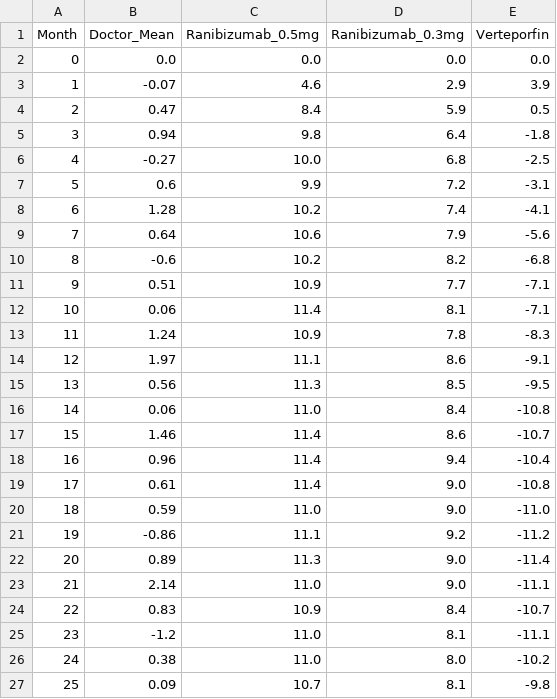
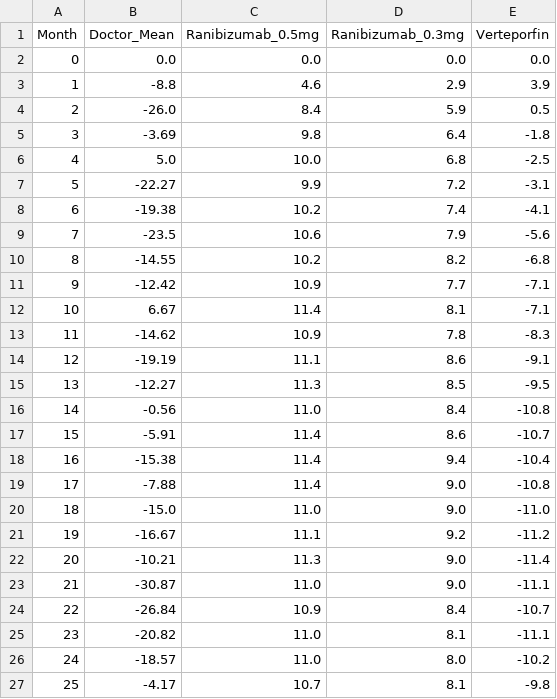
Before and after one commit to charlieoneill23/charliemacuject, a CSV file: pharma_reports/anchor.csv, drawn as a sheet.

```diff
--- a/pharma_reports/anchor.csv
+++ b/pharma_reports/anchor.csv
@@ -2,26 +2,26 @@ Month,Doctor_Mean,Ranibizumab_0.5mg,Ranibizumab_0.3mg,Verteporfin
 0,0.0,0.0,0.0,0.0
-1,-0.07,4.6,2.9,3.9
-2,0.47,8.4,5.9,0.5
-3,0.94,9.8,6.4,-1.8
-4,-0.27,10.0,6.8,-2.5
-5,0.6,9.9,7.2,-3.1
-6,1.28,10.2,7.4,-4.1
-7,0.64,10.6,7.9,-5.6
-8,-0.6,10.2,8.2,-6.8
-9,0.51,10.9,7.7,-7.1
-10,0.06,11.4,8.1,-7.1
-11,1.24,10.9,7.8,-8.3
-12,1.97,11.1,8.6,-9.1
-13,0.56,11.3,8.5,-9.5
-14,0.06,11.0,8.4,-10.8
-15,1.46,11.4,8.6,-10.7
-16,0.96,11.4,9.4,-10.4
-17,0.61,11.4,9.0,-10.8
-18,0.59,11.0,9.0,-11.0
-19,-0.86,11.1,9.2,-11.2
-20,0.89,11.3,9.0,-11.4
-21,2.14,11.0,9.0,-11.1
-22,0.83,10.9,8.4,-10.7
-23,-1.2,11.0,8.1,-11.1
-24,0.38,11.0,8.0,-10.2
-25,0.09,10.7,8.1,-9.8
+1,-8.8,4.6,2.9,3.9
+2,-26.0,8.4,5.9,0.5
+3,-3.69,9.8,6.4,-1.8
+4,5.0,10.0,6.8,-2.5
+5,-22.27,9.9,7.2,-3.1
+6,-19.38,10.2,7.4,-4.1
+7,-23.5,10.6,7.9,-5.6
+8,-14.55,10.2,8.2,-6.8
+9,-12.42,10.9,7.7,-7.1
+10,6.67,11.4,8.1,-7.1
+11,-14.62,10.9,7.8,-8.3
+12,-19.19,11.1,8.6,-9.1
+13,-12.27,11.3,8.5,-9.5
+14,-0.56,11.0,8.4,-10.8
+15,-5.91,11.4,8.6,-10.7
+16,-15.38,11.4,9.4,-10.4
+17,-7.88,11.4,9.0,-10.8
+18,-15.0,11.0,9.0,-11.0
+19,-16.67,11.1,9.2,-11.2
+20,-10.21,11.3,9.0,-11.4
+21,-30.87,11.0,9.0,-11.1
+22,-26.84,10.9,8.4,-10.7
+23,-20.82,11.0,8.1,-11.1
+24,-18.57,11.0,8.0,-10.2
+25,-4.17,10.7,8.1,-9.8
```
Also changed, not shown: pharma_reports/visual_metrics.csv, 10 other files.
